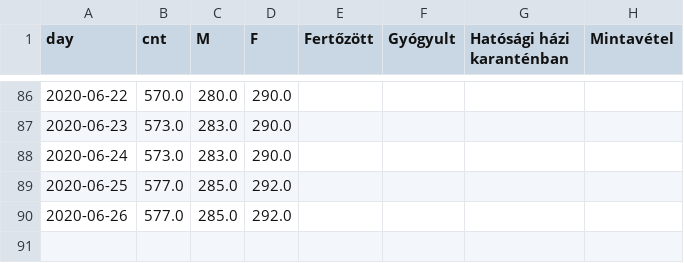
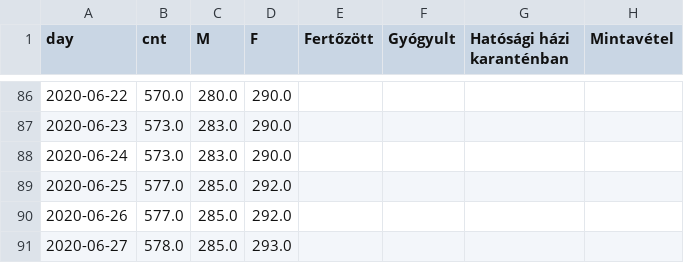
Before and after one commit to juditacs/koronavirus, a TSV file: daily_stats.tsv, drawn as a sheet; only a part is shown, gaps mark what is left out.

```diff
--- a/daily_stats.tsv
+++ b/daily_stats.tsv
@@ -90 +90,2 @@ day	cnt	M	F	Fertőzött	Gyógyult	Hatósági házi karanténban	Mintavétel
 2020-06-26	577.0	285.0	292.0				
+2020-06-27	578.0	285.0	293.0				
```
Also changed, not shown: 9 other files.
